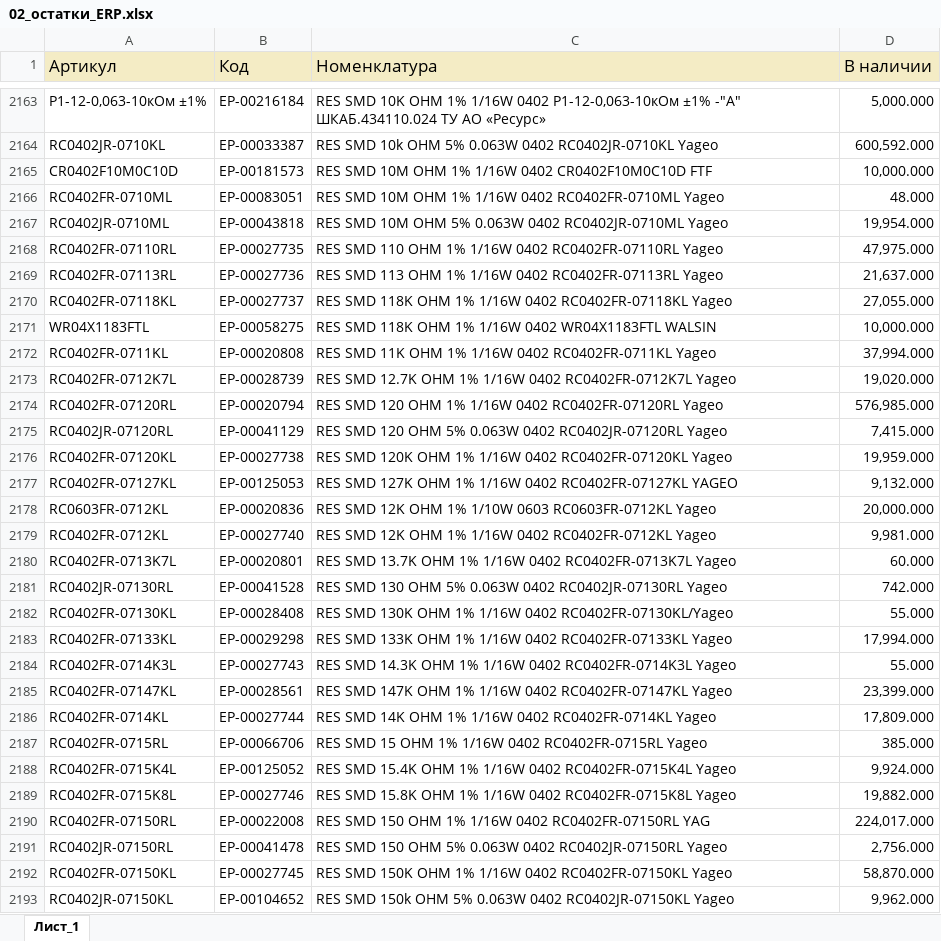
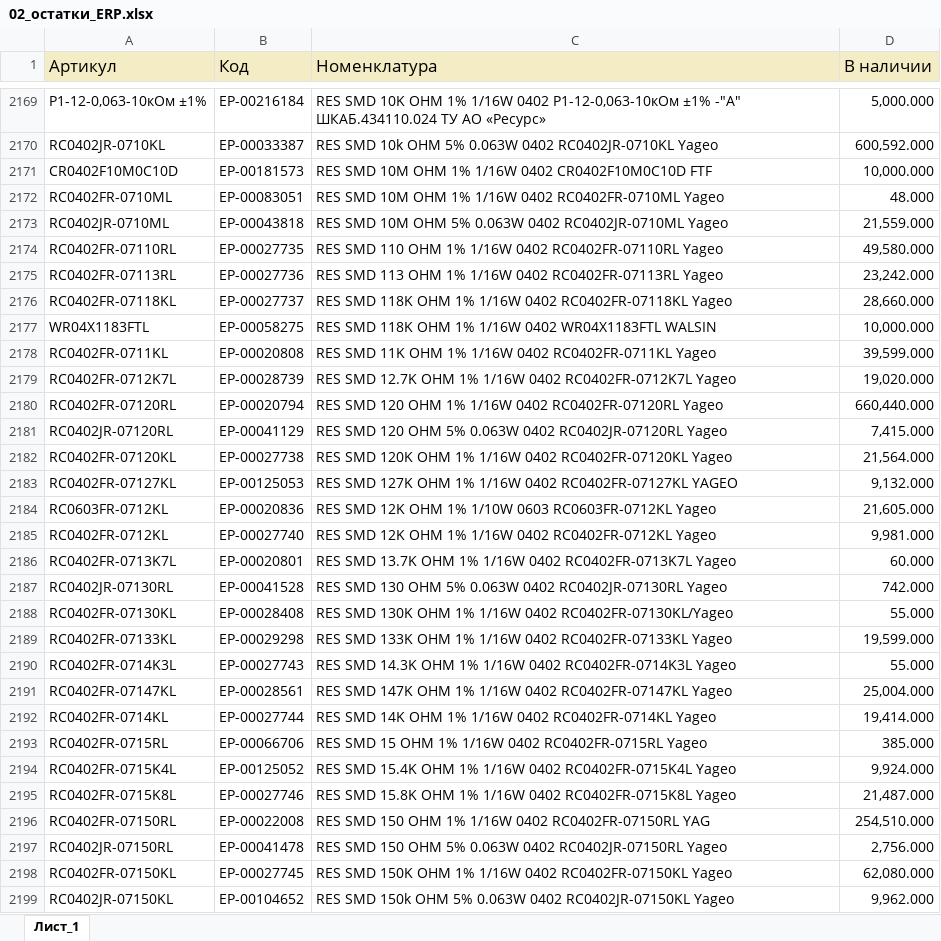
Before and after one commit to iratewarrior/mrp_tool, an Excel workbook: 02_остатки_ERP.xlsx, sheet Лист_1, drawn as a sheet; only a part is shown, gaps mark what is left out; values as stored, in another font and other column widths than the file's, no borders; charts and pictures not drawn; addresses are those after the commit; the diff covers the shown part only; the diff names each change by its address in the sheet, - before the commit and + after, or states it on an @@ line.

```diff
--- a/02_остатки_ERP.xlsx (sheet Лист_1)
+++ b/02_остатки_ERP.xlsx (sheet Лист_1)
-D2173 (В наличии): 19,954.000
+D2173 (В наличии): 21,559.000
-D2174 (В наличии): 47,975.000
+D2174 (В наличии): 49,580.000
-D2175 (В наличии): 21,637.000
+D2175 (В наличии): 23,242.000
-D2176 (В наличии): 27,055.000
+D2176 (В наличии): 28,660.000
-D2178 (В наличии): 37,994.000
+D2178 (В наличии): 39,599.000
-D2180 (В наличии): 576,985.000
+D2180 (В наличии): 660,440.000
-D2182 (В наличии): 19,959.000
+D2182 (В наличии): 21,564.000
-D2184 (В наличии): 20,000.000
+D2184 (В наличии): 21,605.000
-D2189 (В наличии): 17,994.000
+D2189 (В наличии): 19,599.000
-D2191 (В наличии): 23,399.000
+D2191 (В наличии): 25,004.000
-D2192 (В наличии): 17,809.000
+D2192 (В наличии): 19,414.000
-D2195 (В наличии): 19,882.000
+D2195 (В наличии): 21,487.000
-D2196 (В наличии): 224,017.000
+D2196 (В наличии): 254,510.000
-D2198 (В наличии): 58,870.000
+D2198 (В наличии): 62,080.000
```
Also changed, not shown: 31 added rows, 18 removed rows and 546 edited cells elsewhere in this sheet, 01_аналоги.xlsx.
